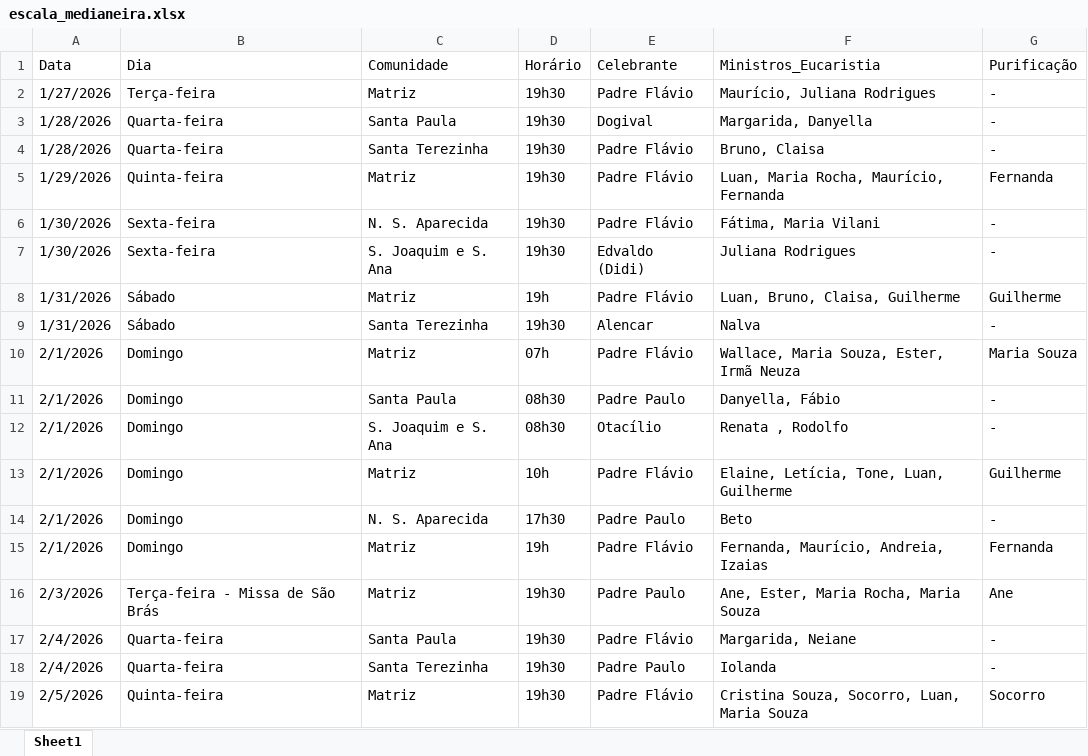
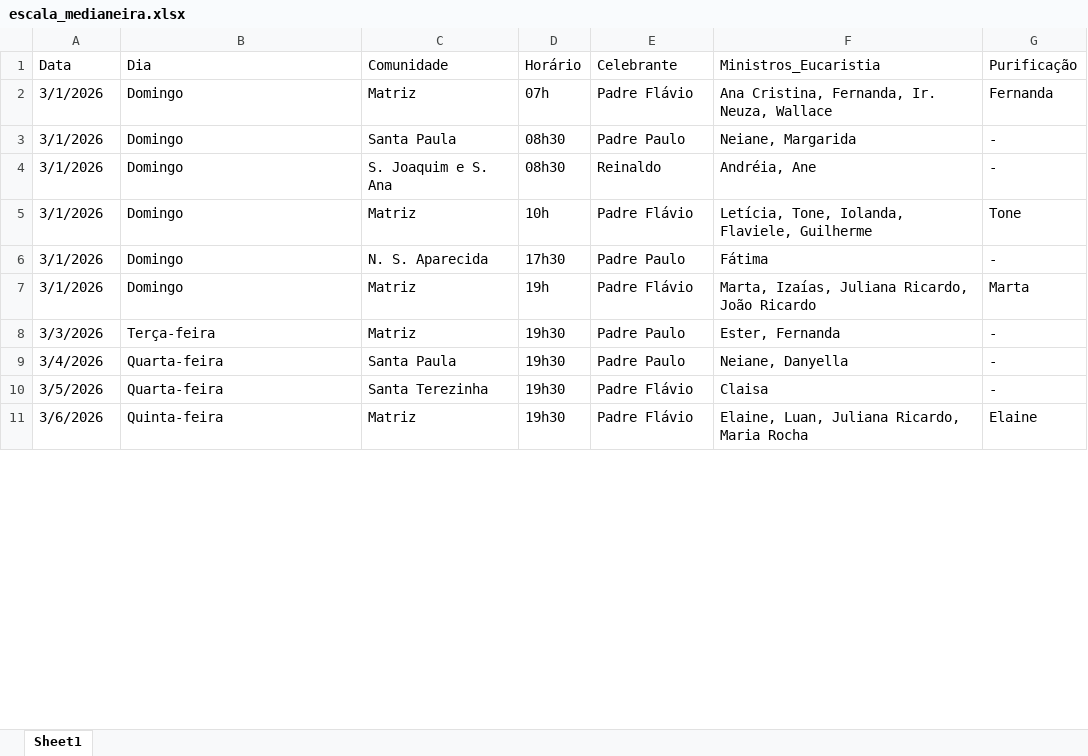
Before and after one commit to lfelipeeuzebio/Vers-o-inicial-do-app, an Excel workbook: escala_medianeira.xlsx, sheet Sheet1, drawn as a sheet; only a part is shown; values as stored, in another font and other column widths than the file's, no cell formats; removed rows and columns are numbered as before the commit, all else as after; the diff covers the shown part only; the diff names each change by its address in the sheet, - before the commit and + after, or states it on an @@ line.

Commit message:
Add files via upload

```diff
--- a/escala_medianeira.xlsx (sheet Sheet1)
+++ b/escala_medianeira.xlsx (sheet Sheet1)
-row 2: 1/27/2026 | Terça-feira | Matriz | 19h30 | Padre Flávio | Maurício, Juliana Rodrigues | -
-row 3: 1/28/2026 | Quarta-feira | Santa Paula | 19h30 | Dogival | Margarida, Danyella | -
-row 4: 1/28/2026 | Quarta-feira | Santa Terezinha | 19h30 | Padre Flávio | Bruno, Claisa | -
-row 5: 1/29/2026 | Quinta-feira | Matriz | 19h30 | Padre Flávio | Luan, Maria Rocha, Maurício, Fernanda | Fernanda
-row 6: 1/30/2026 | Sexta-feira | N. S. Aparecida | 19h30 | Padre Flávio | Fátima, Maria Vilani | -
-row 7: 1/30/2026 | Sexta-feira | S. Joaquim e S. Ana | 19h30 | Edvaldo (Didi) | Juliana Rodrigues | -
-row 8: 1/31/2026 | Sábado | Matriz | 19h | Padre Flávio | Luan, Bruno, Claisa, Guilherme | Guilherme
-row 9: 1/31/2026 | Sábado | Santa Terezinha | 19h30 | Alencar | Nalva | -
-A2:A7 (Data): 2/1/2026
+A2:A7 (Data): 3/1/2026
-F2 (Ministros_Eucaristia): Wallace, Maria Souza, Ester, Irmã Neuza
+F2 (Ministros_Eucaristia): Ana Cristina, Fernanda, Ir. Neuza, Wallace
-G2 (Purificação): Maria Souza
+G2 (Purificação): Fernanda
-F3 (Ministros_Eucaristia): Danyella, Fábio
+F3 (Ministros_Eucaristia): Neiane, Margarida
-E4 (Celebrante): Otacílio
+E4 (Celebrante): Reinaldo
-F4 (Ministros_Eucaristia): Renata , Rodolfo
+F4 (Ministros_Eucaristia): Andréia, Ane
-F5 (Ministros_Eucaristia): Elaine, Letícia, Tone, Luan, Guilherme
+F5 (Ministros_Eucaristia): Letícia, Tone, Iolanda, Flaviele, Guilherme
-G5 (Purificação): Guilherme
+G5 (Purificação): Tone
-F6 (Ministros_Eucaristia): Beto
+F6 (Ministros_Eucaristia): Fátima
-F7 (Ministros_Eucaristia): Fernanda, Maurício, Andreia, Izaias
+F7 (Ministros_Eucaristia): Marta, Izaías, Juliana Ricardo, João Ricardo
-G7 (Purificação): Fernanda
+G7 (Purificação): Marta
-A8 (Data): 2/3/2026
+A8 (Data): 3/3/2026
-B8 (Dia): Terça-feira - Missa de São Brás
+B8 (Dia): Terça-feira
-F8 (Ministros_Eucaristia): Ane, Ester, Maria Rocha, Maria Souza
+F8 (Ministros_Eucaristia): Ester, Fernanda
-G8 (Purificação): Ane
+G8 (Purificação): -
-A9 (Data): 2/4/2026
+A9 (Data): 3/4/2026
-E9 (Celebrante): Padre Flávio
+E9 (Celebrante): Padre Paulo
-F9 (Ministros_Eucaristia): Margarida, Neiane
+F9 (Ministros_Eucaristia): Neiane, Danyella
-A10 (Data): 2/4/2026
+A10 (Data): 3/5/2026
-E10 (Celebrante): Padre Paulo
+E10 (Celebrante): Padre Flávio
-F10 (Ministros_Eucaristia): Iolanda
+F10 (Ministros_Eucaristia): Claisa
-A11 (Data): 2/5/2026
+A11 (Data): 3/6/2026
-F11 (Ministros_Eucaristia): Cristina Souza, Socorro, Luan, Maria Souza
+F11 (Ministros_Eucaristia): Elaine, Luan, Juliana Ricardo, Maria Rocha
-G11 (Purificação): Socorro
+G11 (Purificação): Elaine
```
Also changed, not shown: 16 added rows, 6 removed rows and 124 edited cells elsewhere in this sheet, cell formats.
